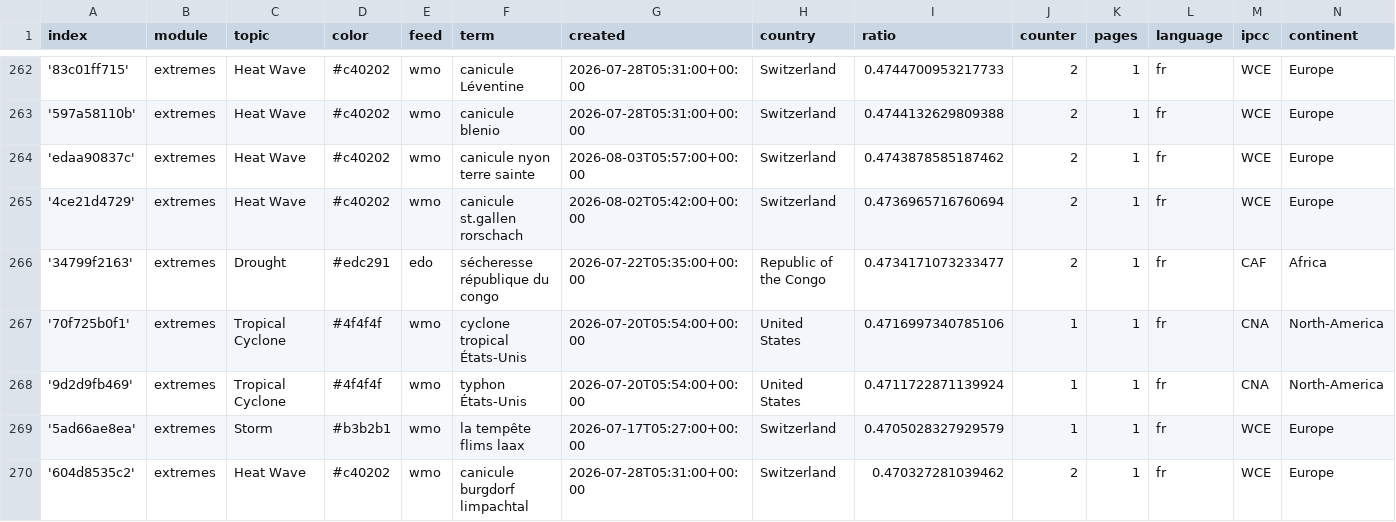
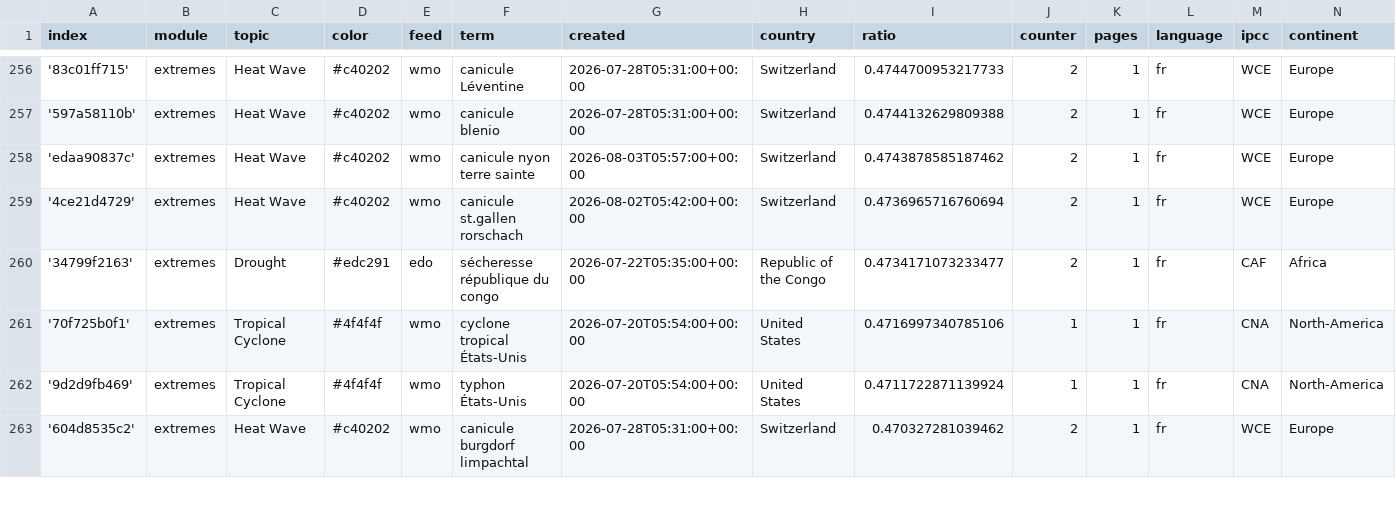
Before and after one commit to TinoH91news/frenchExtremes, a CSV file: terms.csv, drawn as a sheet; only a part is shown, gaps mark what is left out; the diff covers the shown part only.

Commit message:
Commit from GitHub Actions (harvest:0.0)

```diff
--- a/terms.csv
+++ b/terms.csv
@@ -268,3 +262,2 @@ index,module,topic,color,feed,term,created,country,ratio,counter,pages,language,
 '9d2d9fb469',extremes,Tropical Cyclone,#4f4f4f,wmo,typhon États-Unis,2026-07-20T05:54:00+00:00,United States,0.4711722871139924,1,1,fr,CNA,North-America
-'5ad66ae8ea',extremes,Storm,#b3b2b1,wmo,la tempête flims laax,2026-07-17T05:27:00+00:00,Switzerland,0.4705028327929579,1,1,fr,WCE,Europe
 '604d8535c2',extremes,Heat Wave,#c40202,wmo,canicule burgdorf limpachtal,2026-07-28T05:31:00+00:00,Switzerland,0.470327281039462,2,1,fr,WCE,Europe
```
Also changed, not shown: 1 added row, 9 removed rows and 1 edited cell elsewhere in this file.
